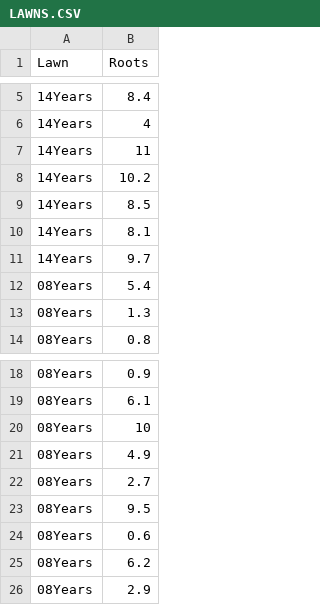
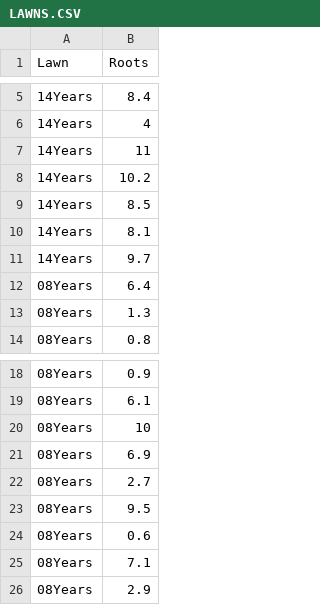
Before and after one commit to dzchilds/stats-for-bio, a CSV file: data_csv/LAWNS.CSV, drawn as a sheet; only a part is shown, gaps mark what is left out.

Commit message:
tweak copper tolerance data

```diff
--- a/data_csv/LAWNS.CSV
+++ b/data_csv/LAWNS.CSV
@@ -11,3 +11,3 @@ Lawn,Roots
 14Years,9.7
-08Years,5.4
+08Years,6.4
 08Years,1.3
@@ -20,3 +20,3 @@ Lawn,Roots
 08Years,10
-08Years,4.9
+08Years,6.9
 08Years,2.7
@@ -24,3 +24,3 @@ Lawn,Roots
 08Years,0.6
-08Years,6.2
+08Years,7.1
 08Years,2.9
```
